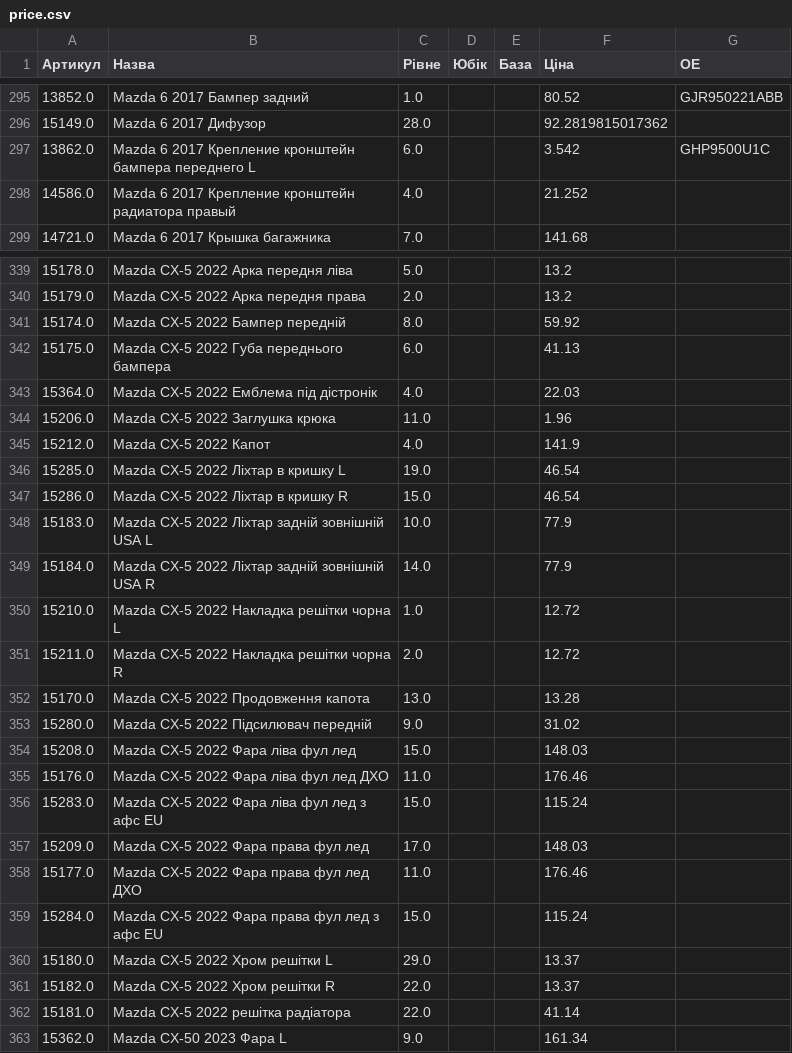
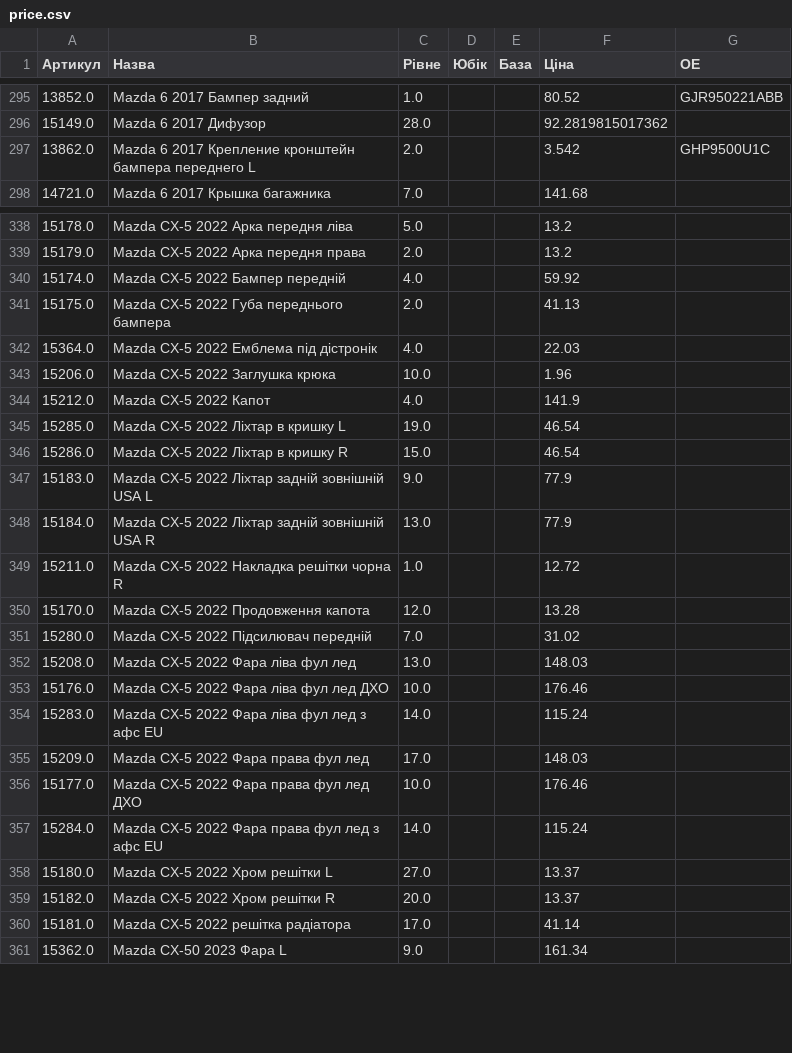
Before and after one commit to vladimircity/streamlitdepl, a CSV file: price.csv, drawn as a sheet; only a part is shown, gaps mark what is left out; the diff covers the shown part only.

```diff
--- a/price.csv
+++ b/price.csv
@@ -300,4 +300,3 @@
 15149.0,Mazda 6 2017 Дифузор,28.0, ,,92.2819815017362,
-13862.0,Mazda 6 2017 Крепление кронштейн бампера переднего L,6.0, ,,3.542,GHP9500U1C
-14586.0,Mazda 6 2017 Крепление кронштейн радиатора правый,4.0, ,,21.252,
+13862.0,Mazda 6 2017 Крепление кронштейн бампера переднего L,2.0, ,,3.542,GHP9500U1C
 14721.0,Mazda 6 2017 Крышка багажника,7.0, ,,141.68,
@@ -344,6 +343,6 @@
 15179.0,Mazda CX-5 2022 Арка передня права,2.0, ,,13.2,
-15174.0,Mazda CX-5 2022 Бампер передній,8.0, ,,59.92,
-15175.0,Mazda CX-5 2022 Губа переднього бампера,6.0, ,,41.13,
+15174.0,Mazda CX-5 2022 Бампер передній,4.0, ,,59.92,
+15175.0,Mazda CX-5 2022 Губа переднього бампера,2.0, ,,41.13,
 15364.0,Mazda CX-5 2022 Емблема під дістронік,4.0, ,,22.03,
-15206.0,Mazda CX-5 2022 Заглушка крюка,11.0, ,,1.96,
+15206.0,Mazda CX-5 2022 Заглушка крюка,10.0, ,,1.96,
 15212.0,Mazda CX-5 2022 Капот,4.0, ,,141.9,
@@ -351,17 +350,16 @@
 15286.0,Mazda CX-5 2022 Ліхтар в кришку R,15.0, ,,46.54,
-15183.0,Mazda CX-5 2022 Ліхтар задній зовнішній USA L,10.0, ,,77.9,
-15184.0,Mazda CX-5 2022 Ліхтар задній зовнішній USA R,14.0, ,,77.9,
-15210.0,Mazda CX-5 2022 Накладка решітки чорна L,1.0, ,,12.72,
-15211.0,Mazda CX-5 2022 Накладка решітки чорна R,2.0, ,,12.72,
-15170.0,Mazda CX-5 2022 Продовження капота,13.0, ,,13.28,
-15280.0,Mazda CX-5 2022 Підсилювач передній,9.0, ,,31.02,
-15208.0,Mazda CX-5 2022 Фара ліва фул лед,15.0, ,,148.03,
-15176.0,Mazda CX-5 2022 Фара ліва фул лед ДХО,11.0, ,,176.46,
-15283.0,Mazda CX-5 2022 Фара ліва фул лед з афс EU,15.0, ,,115.24,
+15183.0,Mazda CX-5 2022 Ліхтар задній зовнішній USA L,9.0, ,,77.9,
+15184.0,Mazda CX-5 2022 Ліхтар задній зовнішній USA R,13.0, ,,77.9,
+15211.0,Mazda CX-5 2022 Накладка решітки чорна R,1.0, ,,12.72,
+15170.0,Mazda CX-5 2022 Продовження капота,12.0, ,,13.28,
+15280.0,Mazda CX-5 2022 Підсилювач передній,7.0, ,,31.02,
+15208.0,Mazda CX-5 2022 Фара ліва фул лед,13.0, ,,148.03,
+15176.0,Mazda CX-5 2022 Фара ліва фул лед ДХО,10.0, ,,176.46,
+15283.0,Mazda CX-5 2022 Фара ліва фул лед з афс EU,14.0, ,,115.24,
 15209.0,Mazda CX-5 2022 Фара права фул лед,17.0, ,,148.03,
-15177.0,Mazda CX-5 2022 Фара права фул лед ДХО,11.0, ,,176.46,
-15284.0,Mazda CX-5 2022 Фара права фул лед з афс EU,15.0, ,,115.24,
-15180.0,Mazda CX-5 2022 Хром решітки L,29.0, ,,13.37,
-15182.0,Mazda CX-5 2022 Хром решітки R,22.0, ,,13.37,
-15181.0,Mazda CX-5 2022 решітка радіатора,22.0, ,,41.14,
+15177.0,Mazda CX-5 2022 Фара права фул лед ДХО,10.0, ,,176.46,
+15284.0,Mazda CX-5 2022 Фара права фул лед з афс EU,14.0, ,,115.24,
+15180.0,Mazda CX-5 2022 Хром решітки L,27.0, ,,13.37,
+15182.0,Mazda CX-5 2022 Хром решітки R,20.0, ,,13.37,
+15181.0,Mazda CX-5 2022 решітка радіатора,17.0, ,,41.14,
 15362.0,Mazda CX-50 2023 Фара L,9.0, ,,161.34,
```
Also changed, not shown: 2 removed rows and 126 edited cells elsewhere in this file.
